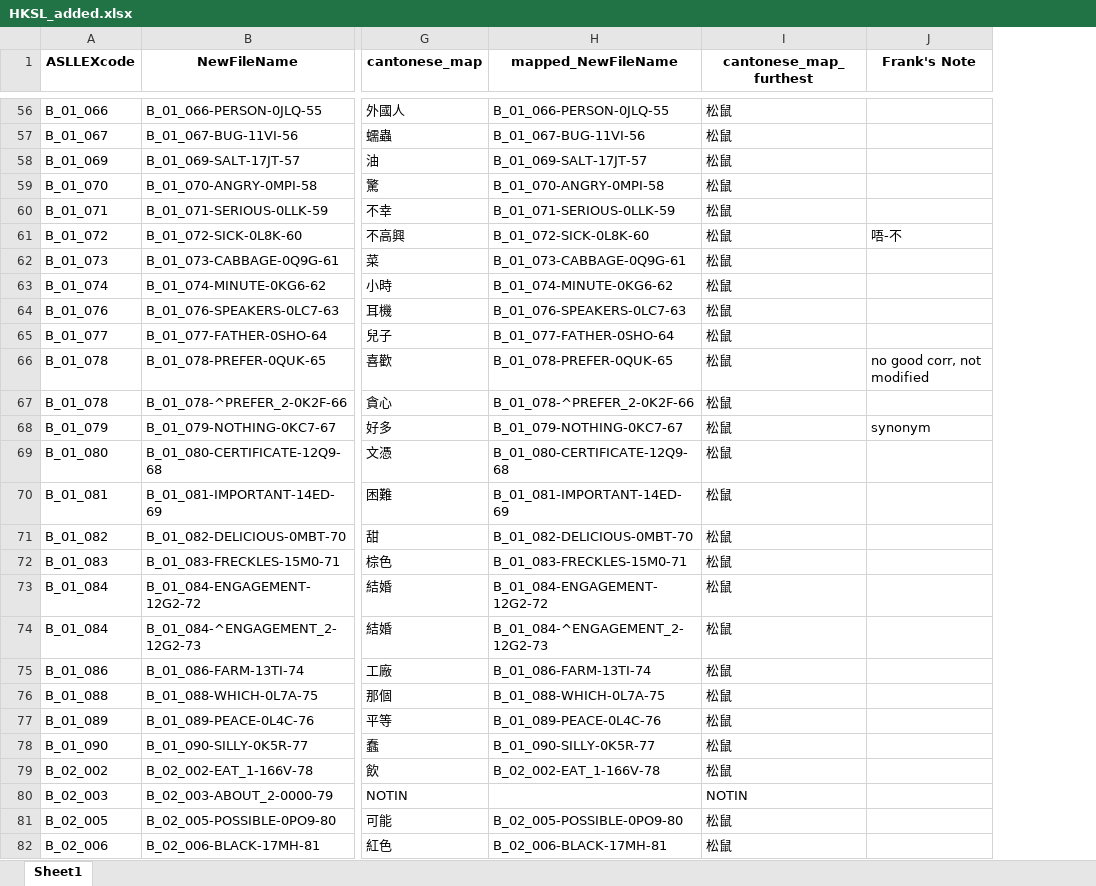
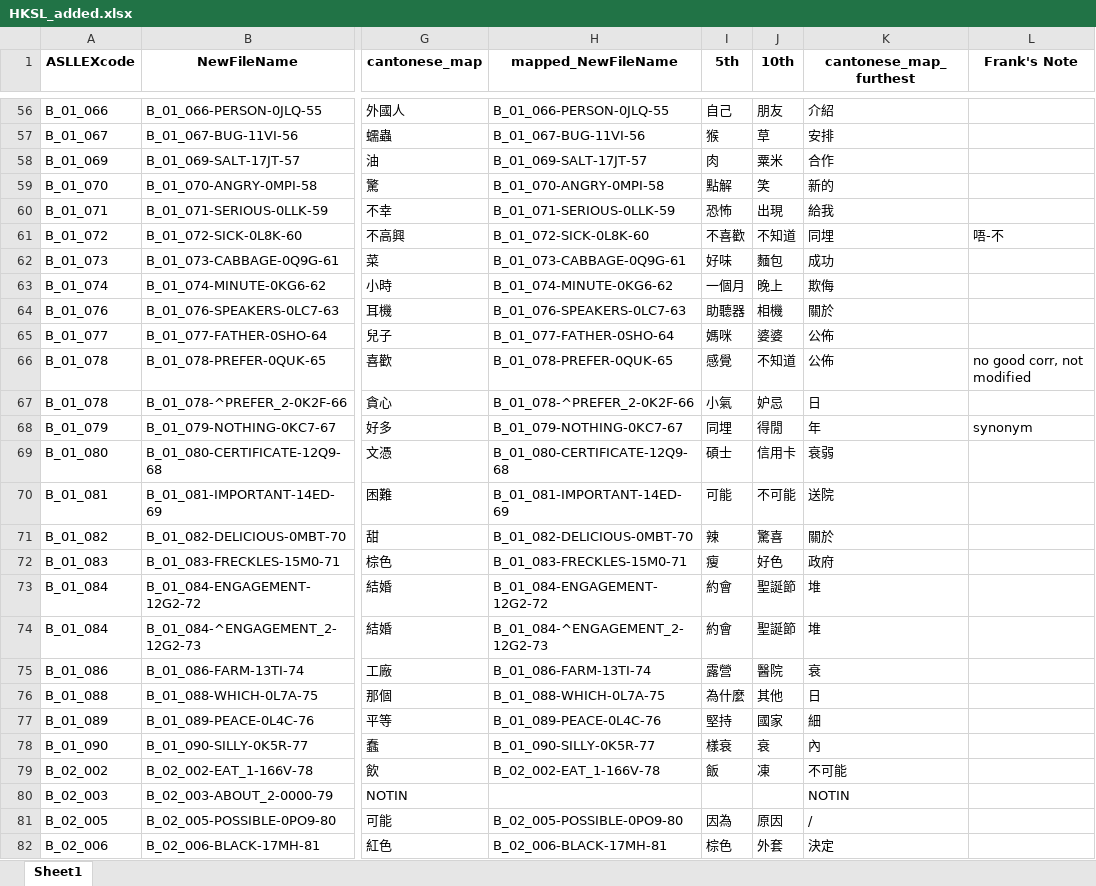
Before and after one commit to Frankalexej/slsm, an Excel workbook: HKSL_added.xlsx, sheet Sheet1, drawn as a sheet; only a part is shown, gaps mark what is left out; values as stored, in another font and other column widths than the file's, no borders; addresses are those after the commit; the diff covers the shown part only; the diff names each change by its address in the sheet, - before the commit and + after, or states it on an @@ line.

```diff
--- a/HKSL_added.xlsx (sheet Sheet1)
+++ b/HKSL_added.xlsx (sheet Sheet1)
+column I (5th), rows 56-82: 自己 | 猴 | 肉 | 點解 | 恐怖 | 不喜歡 | 好味 | 一個月 | 助聽器 | 媽咪 | 感覺 | 小氣 | 同埋 | 碩士 | 可能 | 辣 | 瘦 | 約會 | 約會 | 露營 | 為什麼 | 堅持 | 樣衰 | 飯 |  | 因為 | 棕色
+column J (10th), rows 56-82: 朋友 | 草 | 粟米 | 笑 | 出現 | 不知道 | 麵包 | 晚上 | 相機 | 婆婆 | 不知道 | 妒忌 | 得閒 | 信用卡 | 不可能 | 驚喜 | 好色 | 聖誕節 | 聖誕節 | 醫院 | 其他 | 國家 | 衰 | 凍 |  | 原因 | 外套
-K56 (cantonese_map_furthest): 松鼠
+K56 (cantonese_map_furthest): 介紹
-K57 (cantonese_map_furthest): 松鼠
+K57 (cantonese_map_furthest): 安排
-K58 (cantonese_map_furthest): 松鼠
+K58 (cantonese_map_furthest): 合作
-K59 (cantonese_map_furthest): 松鼠
+K59 (cantonese_map_furthest): 新的
-K60 (cantonese_map_furthest): 松鼠
+K60 (cantonese_map_furthest): 給我
-K61 (cantonese_map_furthest): 松鼠
+K61 (cantonese_map_furthest): 同埋
-K62 (cantonese_map_furthest): 松鼠
+K62 (cantonese_map_furthest): 成功
-K63 (cantonese_map_furthest): 松鼠
+K63 (cantonese_map_furthest): 欺侮
-K64 (cantonese_map_furthest): 松鼠
+K64 (cantonese_map_furthest): 關於
-K65:K66 (cantonese_map_furthest): 松鼠
+K65:K66 (cantonese_map_furthest): 公佈
-K67 (cantonese_map_furthest): 松鼠
+K67 (cantonese_map_furthest): 日
-K68 (cantonese_map_furthest): 松鼠
+K68 (cantonese_map_furthest): 年
-K69 (cantonese_map_furthest): 松鼠
+K69 (cantonese_map_furthest): 衰弱
-K70 (cantonese_map_furthest): 松鼠
+K70 (cantonese_map_furthest): 送院
-K71 (cantonese_map_furthest): 松鼠
+K71 (cantonese_map_furthest): 關於
-K72 (cantonese_map_furthest): 松鼠
+K72 (cantonese_map_furthest): 政府
-K73:K74 (cantonese_map_furthest): 松鼠
+K73:K74 (cantonese_map_furthest): 堆
-K75 (cantonese_map_furthest): 松鼠
+K75 (cantonese_map_furthest): 衰
-K76 (cantonese_map_furthest): 松鼠
+K76 (cantonese_map_furthest): 日
-K77 (cantonese_map_furthest): 松鼠
+K77 (cantonese_map_furthest): 細
-K78 (cantonese_map_furthest): 松鼠
+K78 (cantonese_map_furthest): 內
-K79 (cantonese_map_furthest): 松鼠
+K79 (cantonese_map_furthest): 不可能
-K81 (cantonese_map_furthest): 松鼠
+K81 (cantonese_map_furthest): /
-K82 (cantonese_map_furthest): 松鼠
+K82 (cantonese_map_furthest): 決定
```
Also changed, not shown: 923 edited cells elsewhere in this sheet.
